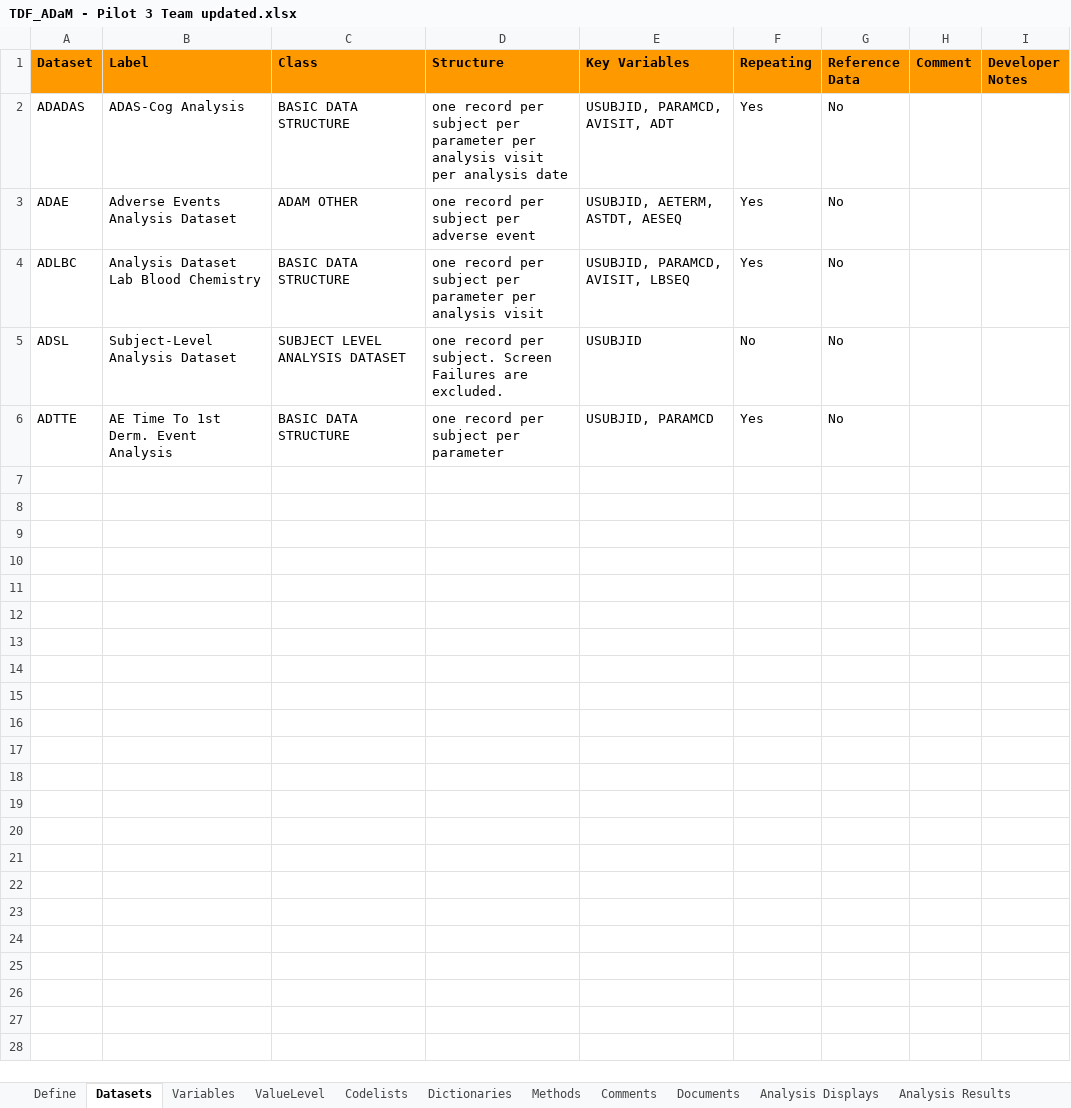
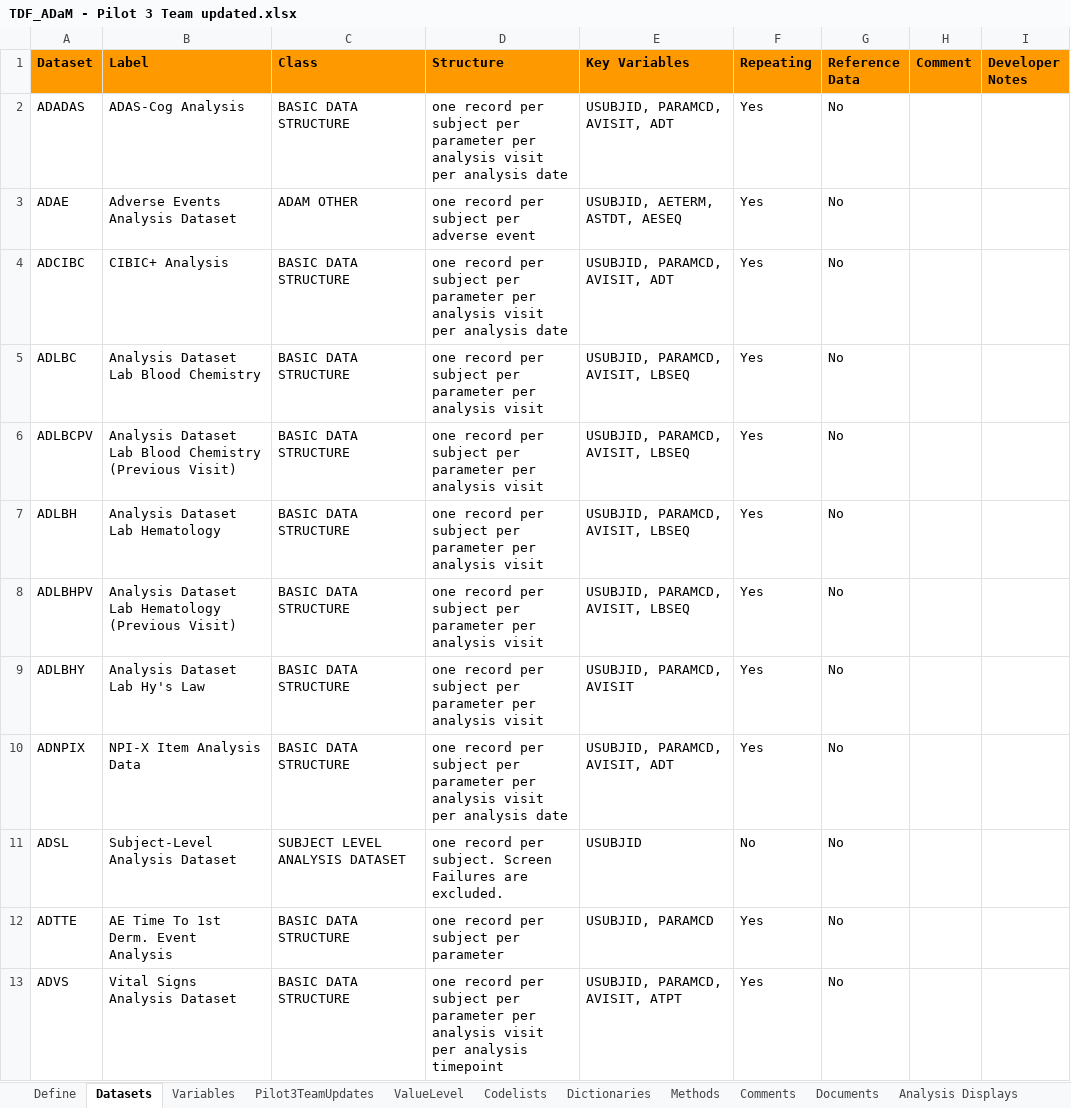
Before and after one commit to RConsortium/submissions-pilot1, an Excel workbook: adam/TDF_ADaM - Pilot 3 Team updated.xlsx, sheet Datasets, drawn as a sheet; values as stored, in another font and other column widths than the file's, no borders; charts and pictures not drawn; the diff names each change by its address in the sheet, - before the commit and + after, or states it on an @@ line.

```diff
--- a/adam/TDF_ADaM - Pilot 3 Team updated.xlsx (sheet Datasets)
+++ b/adam/TDF_ADaM - Pilot 3 Team updated.xlsx (sheet Datasets)
+sheet tab: Pilot3TeamUpdates
+row 4: ADCIBC | CIBIC+ Analysis | BASIC DATA STRUCTURE | one record per subject per parameter per analysis visit per analysis date | USUBJID, PARAMCD, AVISIT, ADT | Yes | No
+row 6: ADLBCPV | Analysis Dataset Lab Blood Chemistry (Previous Visit) | BASIC DATA STRUCTURE | one record per subject per parameter per analysis visit | USUBJID, PARAMCD, AVISIT, LBSEQ | Yes | No
+row 7: ADLBH | Analysis Dataset Lab Hematology | BASIC DATA STRUCTURE | one record per subject per parameter per analysis visit | USUBJID, PARAMCD, AVISIT, LBSEQ | Yes | No
+row 8: ADLBHPV | Analysis Dataset Lab Hematology (Previous Visit) | BASIC DATA STRUCTURE | one record per subject per parameter per analysis visit | USUBJID, PARAMCD, AVISIT, LBSEQ | Yes | No
+row 9: ADLBHY | Analysis Dataset Lab Hy's Law | BASIC DATA STRUCTURE | one record per subject per parameter per analysis visit | USUBJID, PARAMCD, AVISIT | Yes | No
+row 10: ADNPIX | NPI-X Item Analysis Data | BASIC DATA STRUCTURE | one record per subject per parameter per analysis visit per analysis date | USUBJID, PARAMCD, AVISIT, ADT | Yes | No
+row 13: ADVS | Vital Signs Analysis Dataset | BASIC DATA STRUCTURE | one record per subject per parameter per analysis visit per analysis timepoint | USUBJID, PARAMCD, AVISIT, ATPT | Yes | No
```
Also changed, not shown: sheet Codelists, sheet Variables, sheet Methods, sheet ValueLevel, sheet Comments, formulas that keep their value, charts or pictures.
